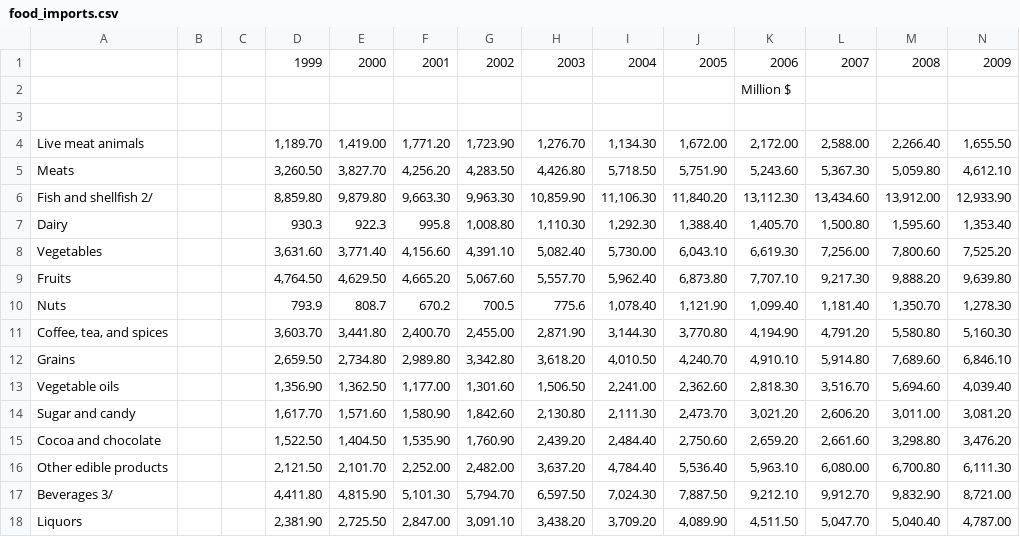
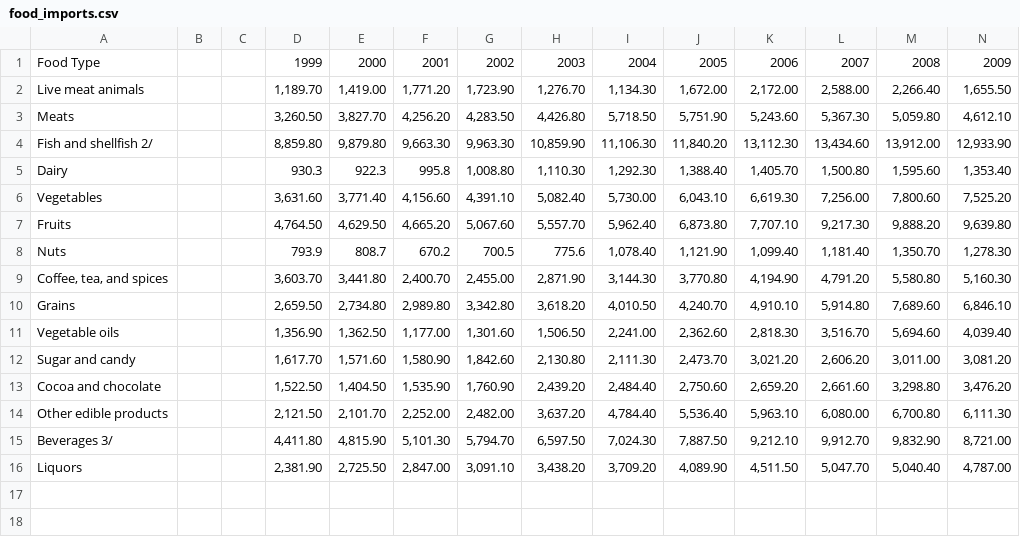
Before and after one commit to hminke/DataVisualizations, a CSV file: Food Imports/food_imports.csv, drawn as a sheet; only a part is shown; rows hold the shown columns only; the diff names each change by its address in the sheet, - before the commit and + after, or states it on an @@ line.

Commit message:
Created and finished foodImports.

```diff
--- a/Food Imports/food_imports.csv
+++ b/Food Imports/food_imports.csv
-A1: (empty)
+A1: Food Type
-row 2:  |  |  |  |  |  |  |  |  |  | Million $
-row 3: (empty)
```
Also changed, not shown: 1 other file.
